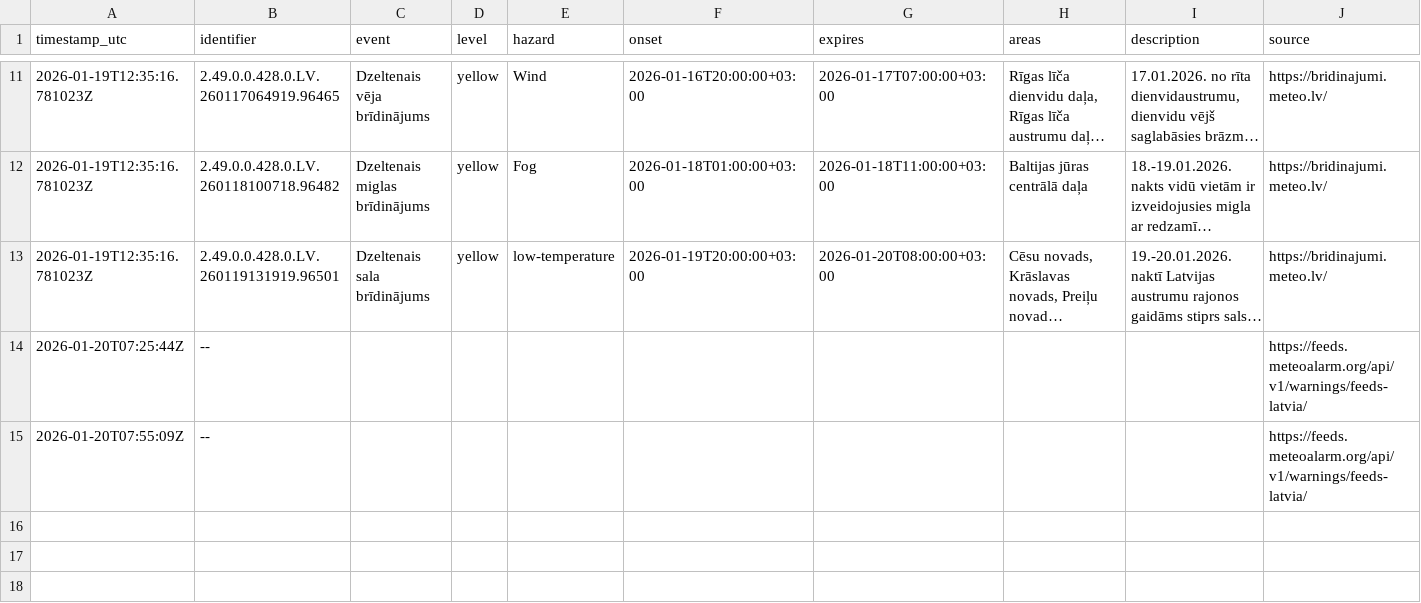
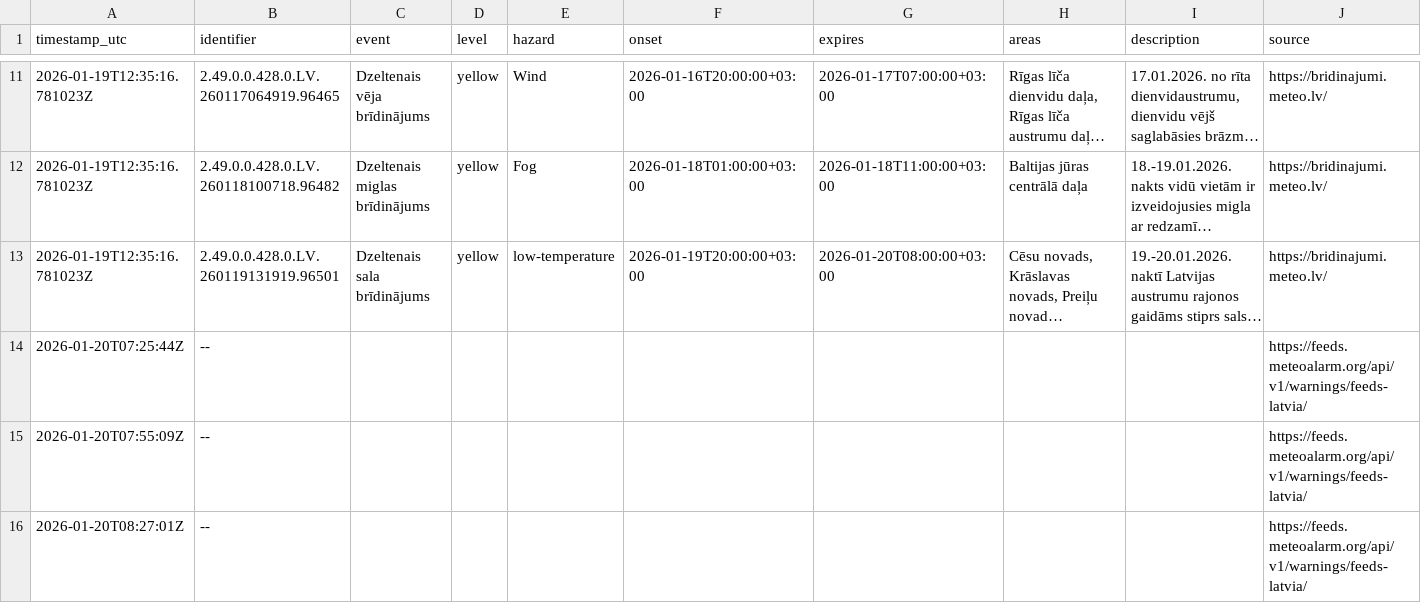
Before and after one commit to rix-byte/lvgmc-warning-bot, a CSV file: history.csv, drawn as a sheet; only a part is shown, gaps mark what is left out; long unchanged cells end in ….

Commit message:
Update warning state and archive

```diff
--- a/history.csv
+++ b/history.csv
@@ -15 +15,2 @@ timestamp_utc,identifier,event,level,hazard,onset,expires,areas,description,sour
 2026-01-20T07:55:09Z,--,,,,,,,,https://feeds.meteoalarm.org/api/v1/warnings/feeds-latvia/
+2026-01-20T08:27:01Z,--,,,,,,,,https://feeds.meteoalarm.org/api/v1/warnings/feeds-latvia/
```
Also changed, not shown: 2 other files.
